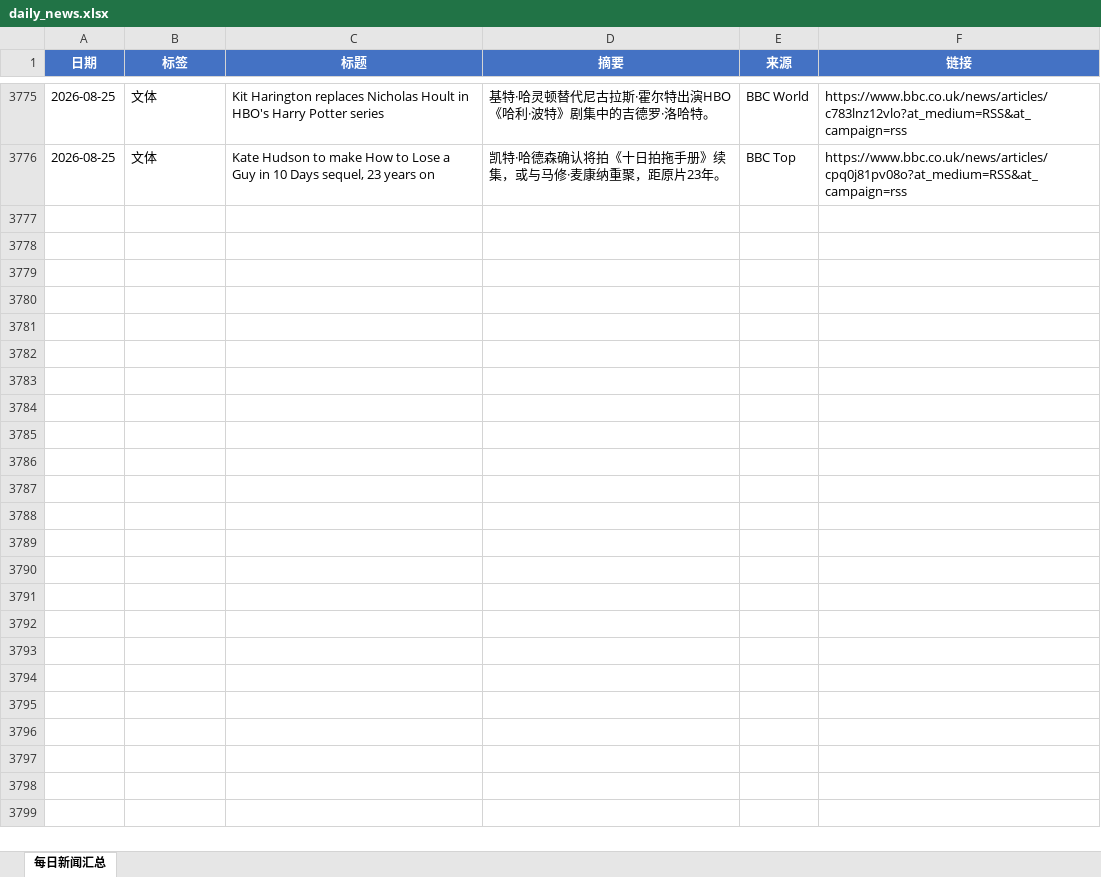
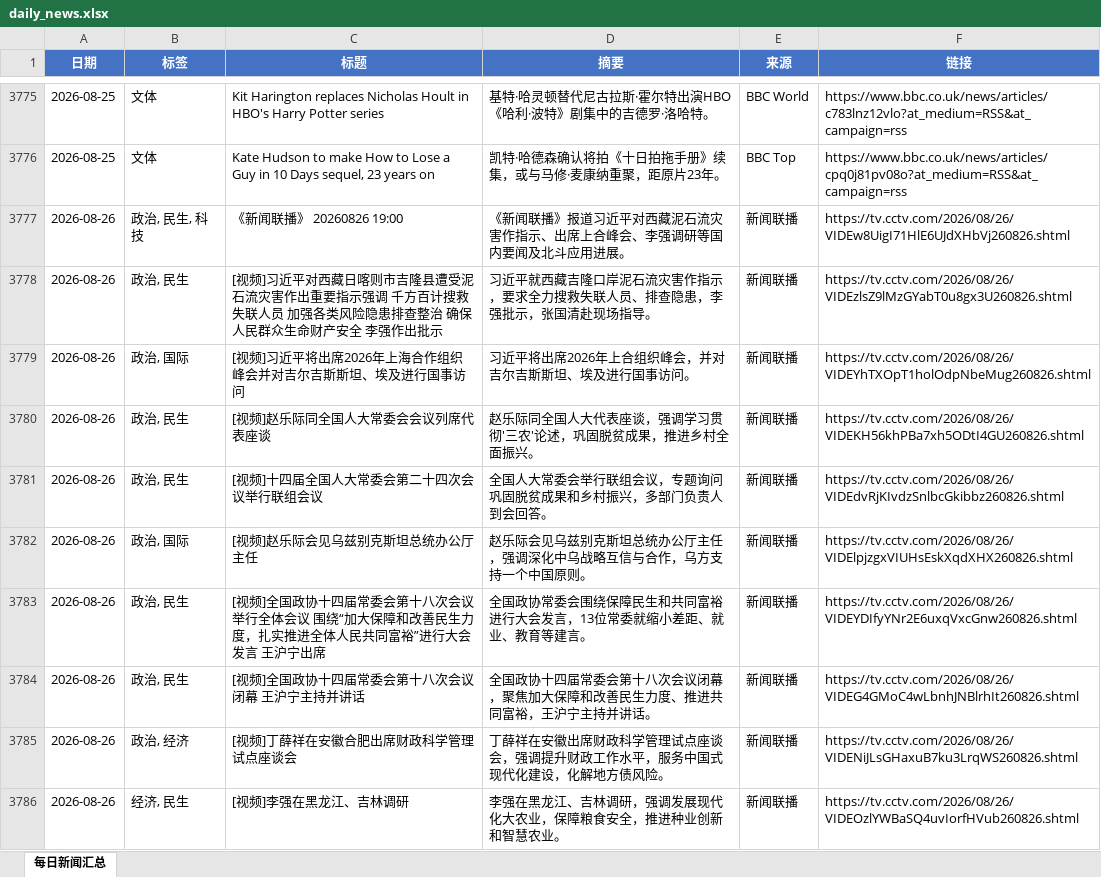
Before and after one commit to iorangejuice12138-lgtm/daily-news, an Excel workbook: data/daily_news.xlsx, sheet 每日新闻汇总, drawn as a sheet; only a part is shown, gaps mark what is left out; values as stored, in another font and other column widths than the file's, no borders; the diff covers the shown part only; the diff names each change by its address in the sheet, - before the commit and + after, or states it on an @@ line.

```diff
--- a/data/daily_news.xlsx (sheet 每日新闻汇总)
+++ b/data/daily_news.xlsx (sheet 每日新闻汇总)
+row 3777: 2026-08-26 | 政治, 民生, 科技 | 《新闻联播》 20260826 19:00 | 《新闻联播》报道习近平对西藏泥石流灾害作指示、出席上合峰会、李强调研等国内要闻及北斗应用进展。 | 新闻联播 | https://tv.cctv.com/2026/08/26/VIDEw8UigI71HlE6UJdXHbVj260826.shtml
+row 3778: 2026-08-26 | 政治, 民生 | [视频]习近平对西藏日喀则市吉隆县遭受泥石流灾害作出重要指示强调 千方百计搜救失联人员 加强各类风险隐患排查整治 确保人民群众生命财产安全 李强作出批示 | 习近平就西藏吉隆口岸泥石流灾害作指示，要求全力搜救失联人员、排查隐患，李强批示，张国清赴现场指导。 | 新闻联播 | https://tv.cctv.com/2026/08/26/VIDEzlsZ9lMzGYabT0u8gx3U260826.shtml
+row 3779: 2026-08-26 | 政治, 国际 | [视频]习近平将出席2026年上海合作组织峰会并对吉尔吉斯斯坦、埃及进行国事访问 | 习近平将出席2026年上合组织峰会，并对吉尔吉斯斯坦、埃及进行国事访问。 | 新闻联播 | https://tv.cctv.com/2026/08/26/VIDEYhTXOpT1holOdpNbeMug260826.shtml
+row 3780: 2026-08-26 | 政治, 民生 | [视频]赵乐际同全国人大常委会会议列席代表座谈 | 赵乐际同全国人大代表座谈，强调学习贯彻'三农'论述，巩固脱贫成果，推进乡村全面振兴。 | 新闻联播 | https://tv.cctv.com/2026/08/26/VIDEKH56khPBa7xh5ODtI4GU260826.shtml
+row 3781: 2026-08-26 | 政治, 民生 | [视频]十四届全国人大常委会第二十四次会议举行联组会议 | 全国人大常委会举行联组会议，专题询问巩固脱贫成果和乡村振兴，多部门负责人到会回答。 | 新闻联播 | https://tv.cctv.com/2026/08/26/VIDEdvRjKIvdzSnlbcGkibbz260826.shtml
+row 3782: 2026-08-26 | 政治, 国际 | [视频]赵乐际会见乌兹别克斯坦总统办公厅主任 | 赵乐际会见乌兹别克斯坦总统办公厅主任，强调深化中乌战略互信与合作，乌方支持一个中国原则。 | 新闻联播 | https://tv.cctv.com/2026/08/26/VIDElpjzgxVIUHsEskXqdXHX260826.shtml
+row 3783: 2026-08-26 | 政治, 民生 | [视频]全国政协十四届常委会第十八次会议举行全体会议 围绕“加大保障和改善民生力度，扎实推进全体人民共同富裕”进行大会发言 王沪宁出席 | 全国政协常委会围绕保障民生和共同富裕进行大会发言，13位常委就缩小差距、就业、教育等建言。 | 新闻联播 | https://tv.cctv.com/2026/08/26/VIDEYDIfyYNr2E6uxqVxcGnw260826.shtml
+row 3784: 2026-08-26 | 政治, 民生 | [视频]全国政协十四届常委会第十八次会议闭幕 王沪宁主持并讲话 | 全国政协十四届常委会第十八次会议闭幕，聚焦加大保障和改善民生力度、推进共同富裕，王沪宁主持并讲话。 | 新闻联播 | https://tv.cctv.com/2026/08/26/VIDEG4GMoC4wLbnhJNBlrhIt260826.shtml
+row 3785: 2026-08-26 | 政治, 经济 | [视频]丁薛祥在安徽合肥出席财政科学管理试点座谈会 | 丁薛祥在安徽出席财政科学管理试点座谈会，强调提升财政工作水平，服务中国式现代化建设，化解地方债风险。 | 新闻联播 | https://tv.cctv.com/2026/08/26/VIDENiJLsGHaxuB7ku3LrqWS260826.shtml
+row 3786: 2026-08-26 | 经济, 民生 | [视频]李强在黑龙江、吉林调研 | 李强在黑龙江、吉林调研，强调发展现代化大农业，保障粮食安全，推进种业创新和智慧农业。 | 新闻联播 | https://tv.cctv.com/2026/08/26/VIDEOzlYWBaSQ4uvIorfHVub260826.shtml
```
Also changed, not shown: 29 added rows elsewhere in this sheet, 1 other file.
